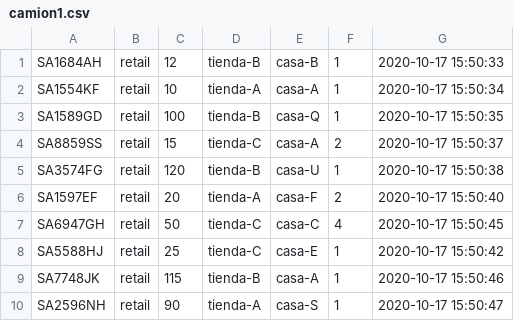
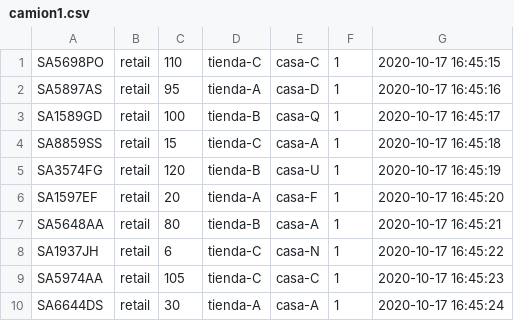
Before and after one commit to DanielATV/Tarea1-SD, a CSV file: src/camion1.csv, drawn as a sheet.

```diff
--- a/src/camion1.csv
+++ b/src/camion1.csv
@@ -1,10 +1,10 @@
-SA1684AH,retail,12,tienda-B,casa-B,1,2020-10-17 15:50:33
-SA1554KF,retail,10,tienda-A,casa-A,1,2020-10-17 15:50:34
-SA1589GD,retail,100,tienda-B,casa-Q,1,2020-10-17 15:50:35
-SA8859SS,retail,15,tienda-C,casa-A,2,2020-10-17 15:50:37
-SA3574FG,retail,120,tienda-B,casa-U,1,2020-10-17 15:50:38
-SA1597EF,retail,20,tienda-A,casa-F,2,2020-10-17 15:50:40
-SA6947GH,retail,50,tienda-C,casa-C,4,2020-10-17 15:50:45
-SA5588HJ,retail,25,tienda-C,casa-E,1,2020-10-17 15:50:42
-SA7748JK,retail,115,tienda-B,casa-A,1,2020-10-17 15:50:46
-SA2596NH,retail,90,tienda-A,casa-S,1,2020-10-17 15:50:47
+SA5698PO,retail,110,tienda-C,casa-C,1,2020-10-17 16:45:15
+SA5897AS,retail,95,tienda-A,casa-D,1,2020-10-17 16:45:16
+SA1589GD,retail,100,tienda-B,casa-Q,1,2020-10-17 16:45:17
+SA8859SS,retail,15,tienda-C,casa-A,1,2020-10-17 16:45:18
+SA3574FG,retail,120,tienda-B,casa-U,1,2020-10-17 16:45:19
+SA1597EF,retail,20,tienda-A,casa-F,1,2020-10-17 16:45:20
+SA5648AA,retail,80,tienda-B,casa-A,1,2020-10-17 16:45:21
+SA1937JH,retail,6,tienda-C,casa-N,1,2020-10-17 16:45:22
+SA5974AA,retail,105,tienda-C,casa-C,1,2020-10-17 16:45:23
+SA6644DS,retail,30,tienda-A,casa-A,1,2020-10-17 16:45:24
```
Also changed, not shown: src/camion2.csv, src/camion3.csv, 5 other files.
